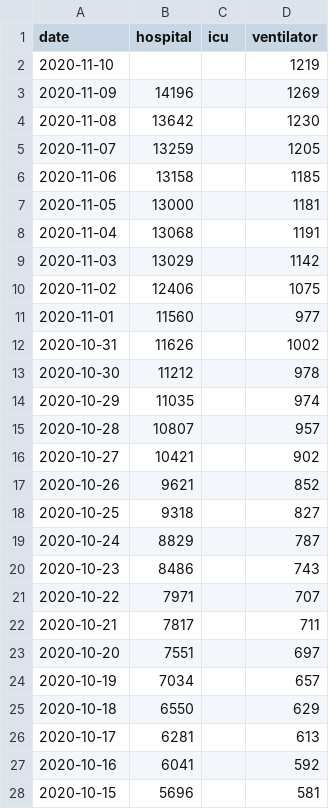
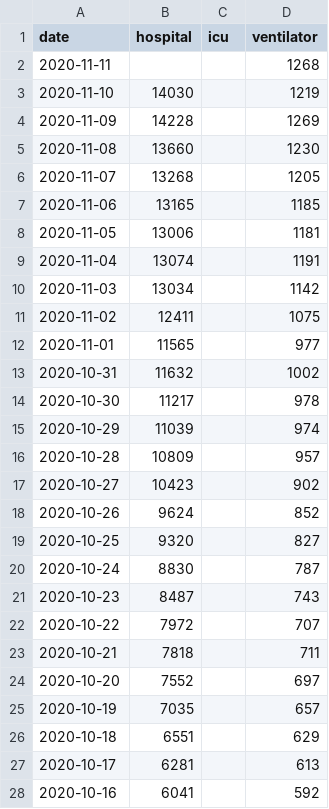
Before and after one commit to chilija92/covid-19-hospital-situation, a CSV file: Data/UK.csv, drawn as a sheet; only a part is shown; the shorter side is filled out with more unchanged rows.

```diff
--- a/Data/UK.csv
+++ b/Data/UK.csv
@@ -1,26 +1,27 @@
 date,hospital,icu,ventilator
-2020-11-10,,,1219
-2020-11-09,14196,,1269
-2020-11-08,13642,,1230
-2020-11-07,13259,,1205
-2020-11-06,13158,,1185
-2020-11-05,13000,,1181
-2020-11-04,13068,,1191
-2020-11-03,13029,,1142
-2020-11-02,12406,,1075
-2020-11-01,11560,,977
-2020-10-31,11626,,1002
-2020-10-30,11212,,978
-2020-10-29,11035,,974
-2020-10-28,10807,,957
-2020-10-27,10421,,902
-2020-10-26,9621,,852
-2020-10-25,9318,,827
-2020-10-24,8829,,787
-2020-10-23,8486,,743
-2020-10-22,7971,,707
-2020-10-21,7817,,711
-2020-10-20,7551,,697
-2020-10-19,7034,,657
-2020-10-18,6550,,629
+2020-11-11,,,1268
+2020-11-10,14030,,1219
+2020-11-09,14228,,1269
+2020-11-08,13660,,1230
+2020-11-07,13268,,1205
+2020-11-06,13165,,1185
+2020-11-05,13006,,1181
+2020-11-04,13074,,1191
+2020-11-03,13034,,1142
+2020-11-02,12411,,1075
+2020-11-01,11565,,977
+2020-10-31,11632,,1002
+2020-10-30,11217,,978
+2020-10-29,11039,,974
+2020-10-28,10809,,957
+2020-10-27,10423,,902
+2020-10-26,9624,,852
+2020-10-25,9320,,827
+2020-10-24,8830,,787
+2020-10-23,8487,,743
+2020-10-22,7972,,707
+2020-10-21,7818,,711
+2020-10-20,7552,,697
+2020-10-19,7035,,657
+2020-10-18,6551,,629
 2020-10-17,6281,,613
```
Also changed, not shown: Data/Germany.csv, Data/Ireland.csv, 4 other files.
